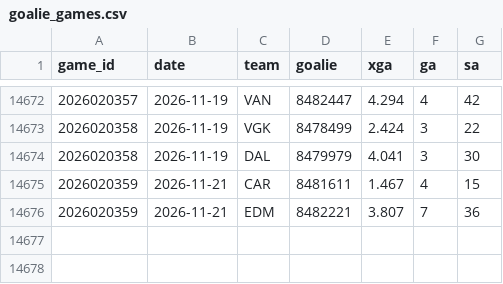
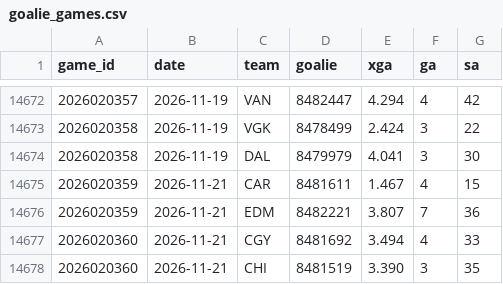
Before and after one commit to src16h/nfl-model, a CSV file: data/nhl/goalie_games.csv, drawn as a sheet; only a part is shown, gaps mark what is left out.

```diff
--- a/data/nhl/goalie_games.csv
+++ b/data/nhl/goalie_games.csv
@@ -14676 +14676,3 @@ game_id,date,team,goalie,xga,ga,sa
 2026020359,2026-11-21,EDM,8482221,3.807,7,36
+2026020360,2026-11-21,CGY,8481692,3.494,4,33
+2026020360,2026-11-21,CHI,8481519,3.390,3,35
```
Also changed, not shown: data/nhl/games.csv, 6 other files.
